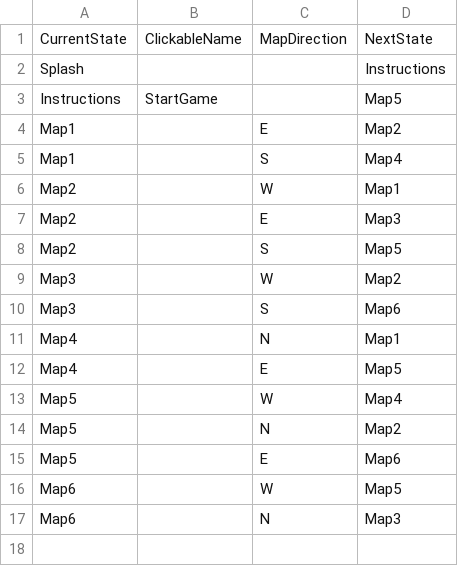
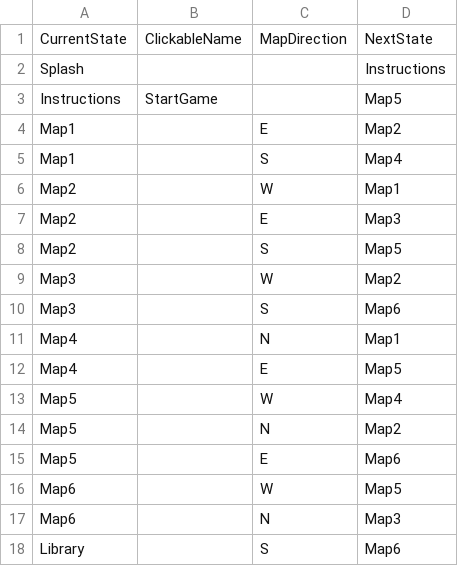
Before and after one commit to mattkw0ng/Project2, a CSV file: data/interactionTable.csv, drawn as a sheet.

```diff
--- a/data/interactionTable.csv
+++ b/data/interactionTable.csv
@@ -17 +17,2 @@ Map6,,W,Map5
 Map6,,N,Map3
+Library,,S,Map6
```
Also changed, not shown: data/adventureStates.csv, 43 other files.
